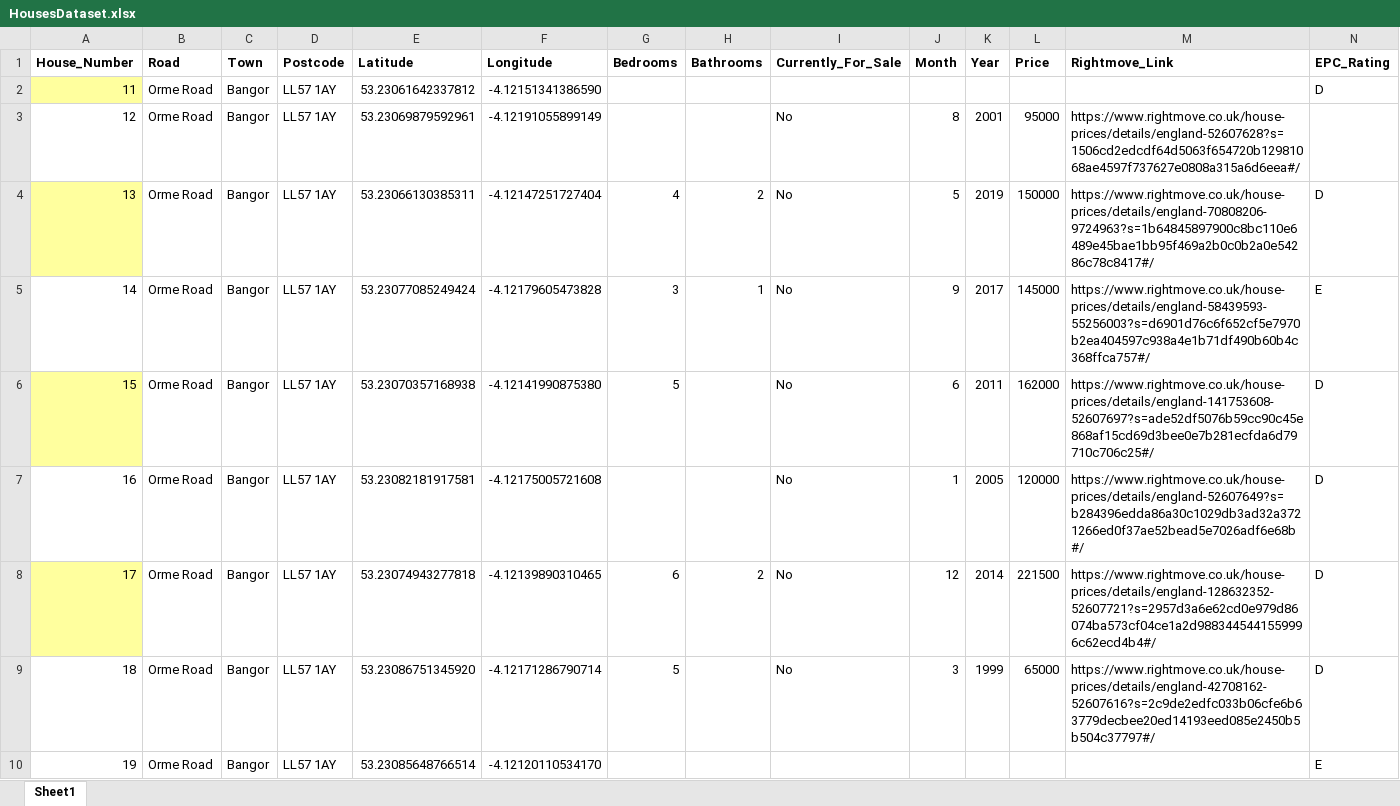
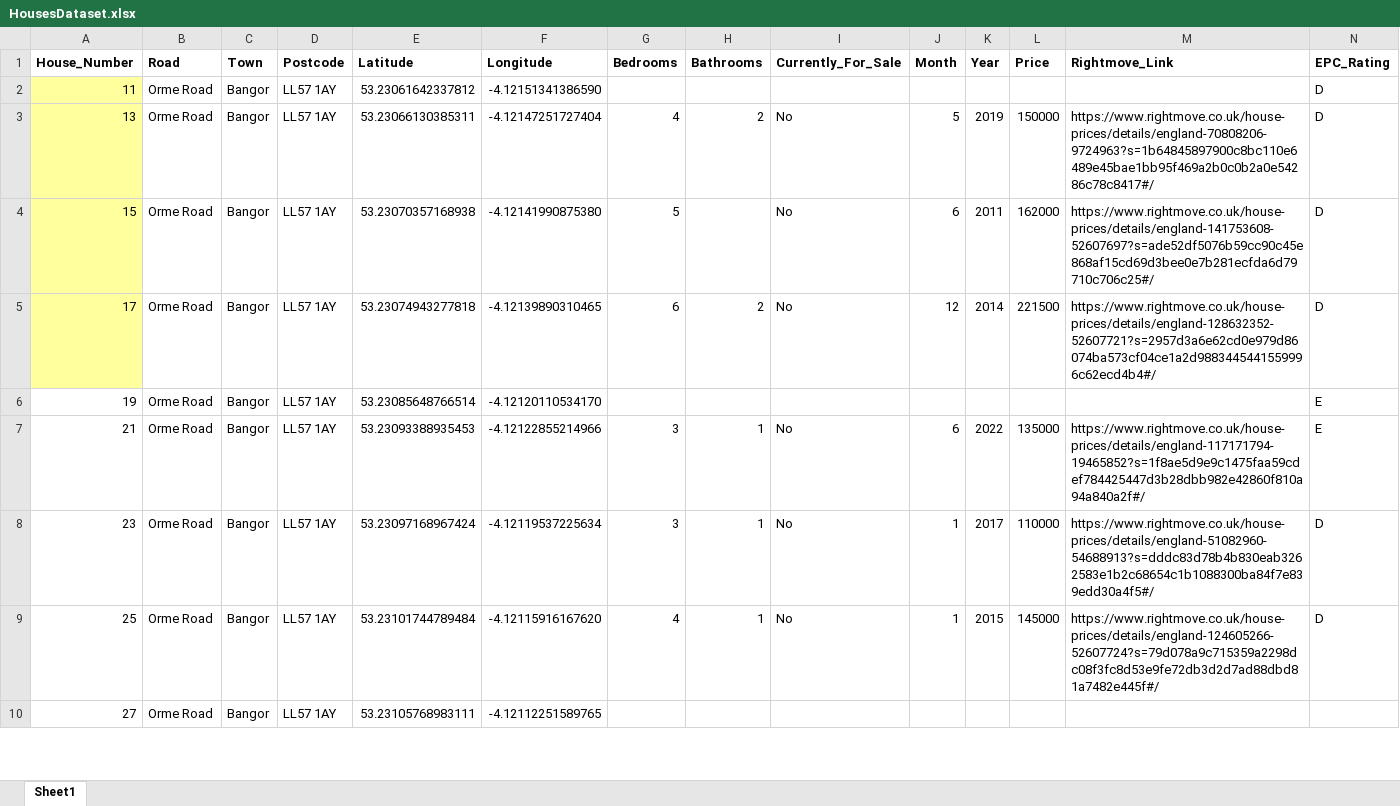
Before and after one commit to SeanP2001/AR_Property_Guide, an Excel workbook: HousesDataset.xlsx, sheet Sheet1, drawn as a sheet; only a part is shown; the shorter side is filled out with more unchanged rows; values as stored, in another font and other column widths than the file's, no borders; rows hold the shown columns only; the diff covers the shown part only; the diff names each change by its address in the sheet, - before the commit and + after, or states it on an @@ line.

Commit message:
V0.7.6 Scaled Down Waypoints and Halved Dataset

```diff
--- a/HousesDataset.xlsx (sheet Sheet1)
+++ b/HousesDataset.xlsx (sheet Sheet1)
-row 3: 12 | Orme Road | Bangor | LL57 1AY | 53.23069879592961 | -4.12191055899149 |  |  | No | 8 | 2001 | 95000 | https://www.rightmove.co.uk/house-prices/details/england-52607628?s=1506cd2edcdf64d5063f654720b12981068ae4597f737627e0808a315a6d6eea#/
-row 5: 14 | Orme Road | Bangor | LL57 1AY | 53.23077085249424 | -4.12179605473828 | 3 | 1 | No | 9 | 2017 | 145000 | https://www.rightmove.co.uk/house-prices/details/england-58439593-55256003?s=d6901d76c6f652cf5e7970b2ea404597c938a4e1b71df490b60b4c368ffca757#/ | E
-row 7: 16 | Orme Road | Bangor | LL57 1AY | 53.23082181917581 | -4.12175005721608 |  |  | No | 1 | 2005 | 120000 | https://www.rightmove.co.uk/house-prices/details/england-52607649?s=b284396edda86a30c1029db3ad32a3721266ed0f37ae52bead5e7026adf6e68b#/ | D
-row 9: 18 | Orme Road | Bangor | LL57 1AY | 53.23086751345920 | -4.12171286790714 | 5 |  | No | 3 | 1999 | 65000 | https://www.rightmove.co.uk/house-prices/details/england-42708162-52607616?s=2c9de2edfc033b06cfe6b63779decbee20ed14193eed085e2450b5b504c37797#/ | D
```
Also changed, not shown: 44 removed rows elsewhere in this sheet, formulas that keep their value, 2 other files.
